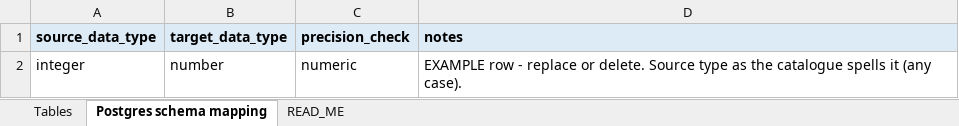
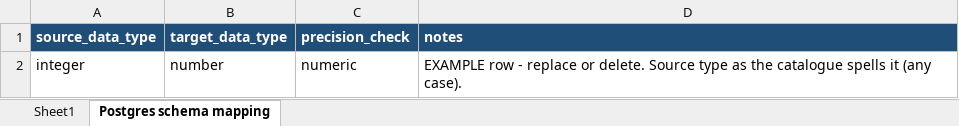
Before and after one commit to Arunsaikiran/Storable_automation_framework, an Excel workbook: new_application_onboarding/templates/TEMPLATE_bronze_master.xlsx, sheet Postgres schema mapping, drawn as a sheet; values as stored, in another font and other column widths than the file's, no borders; the diff names each change by its address in the sheet, - before the commit and + after, or states it on an @@ line.

```diff
--- a/new_application_onboarding/templates/TEMPLATE_bronze_master.xlsx (sheet Postgres schema mapping)
+++ b/new_application_onboarding/templates/TEMPLATE_bronze_master.xlsx (sheet Postgres schema mapping)
-sheet tab: Tables
+sheet tab: Sheet1
-sheet tab: READ_ME
@@ A1:D1 fill: #DDEBF7 → #1F4E78, text colour: black → #FFFFFF @@
```
Also changed, not shown: sheet Sheet1, yaml_generation/master_files/edge_bronze_master.xlsx, yaml_generation/master_files/newbook_bronze_master.xlsx, 20 other files.
